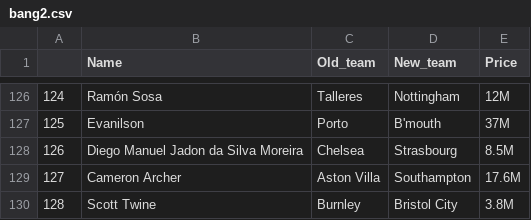
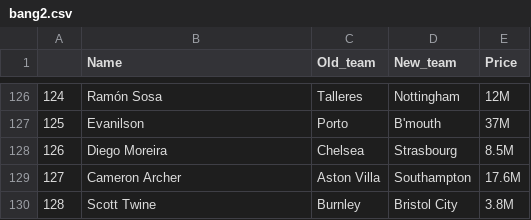
Before and after one commit to DucSinh2k5/TEST_CRAWL_DATA, a CSV file: bang2.csv, drawn as a sheet; only a part is shown, gaps mark what is left out.

```diff
--- a/bang2.csv
+++ b/bang2.csv
@@ -127,3 +127,3 @@
 125,Evanilson,Porto,B'mouth,37M
-126,Diego Manuel Jadon da Silva Moreira,Chelsea,Strasbourg,8.5M
+126,Diego Moreira,Chelsea,Strasbourg,8.5M
 127,Cameron Archer,Aston Villa,Southampton,17.6M
```
Also changed, not shown: bang3.csv, 4 other files.
